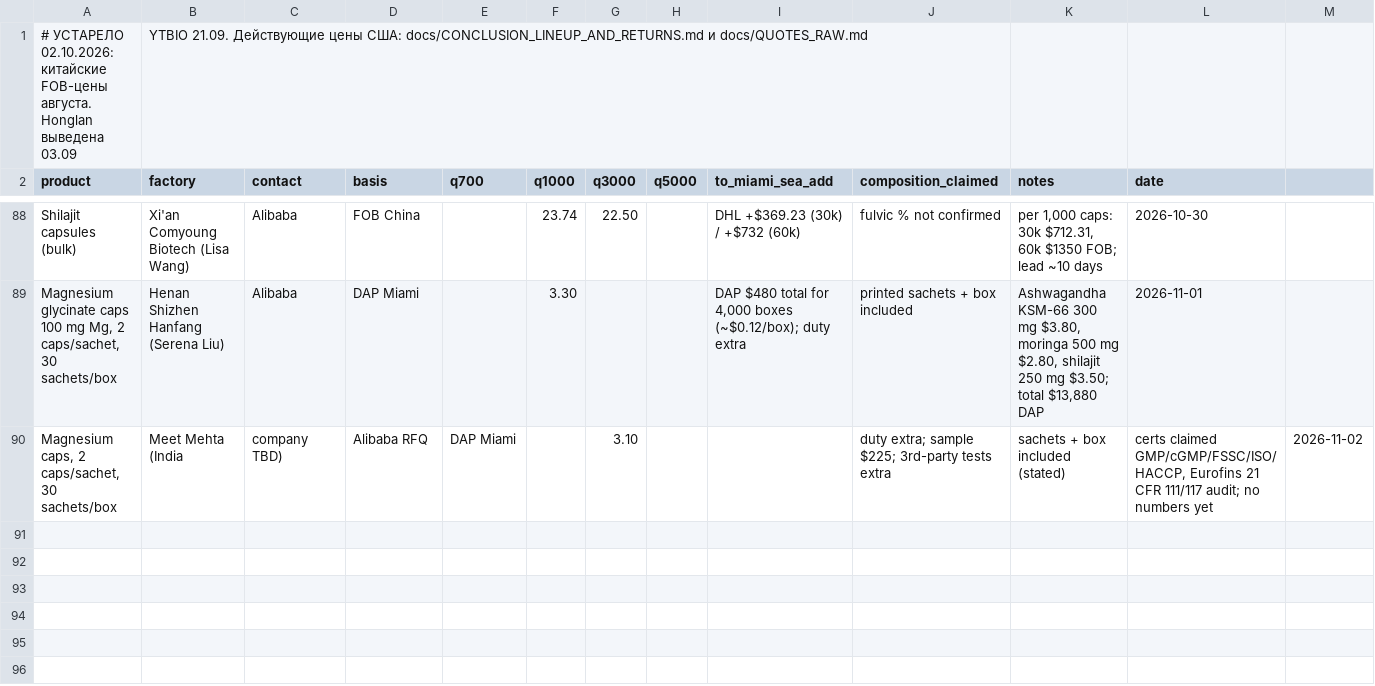
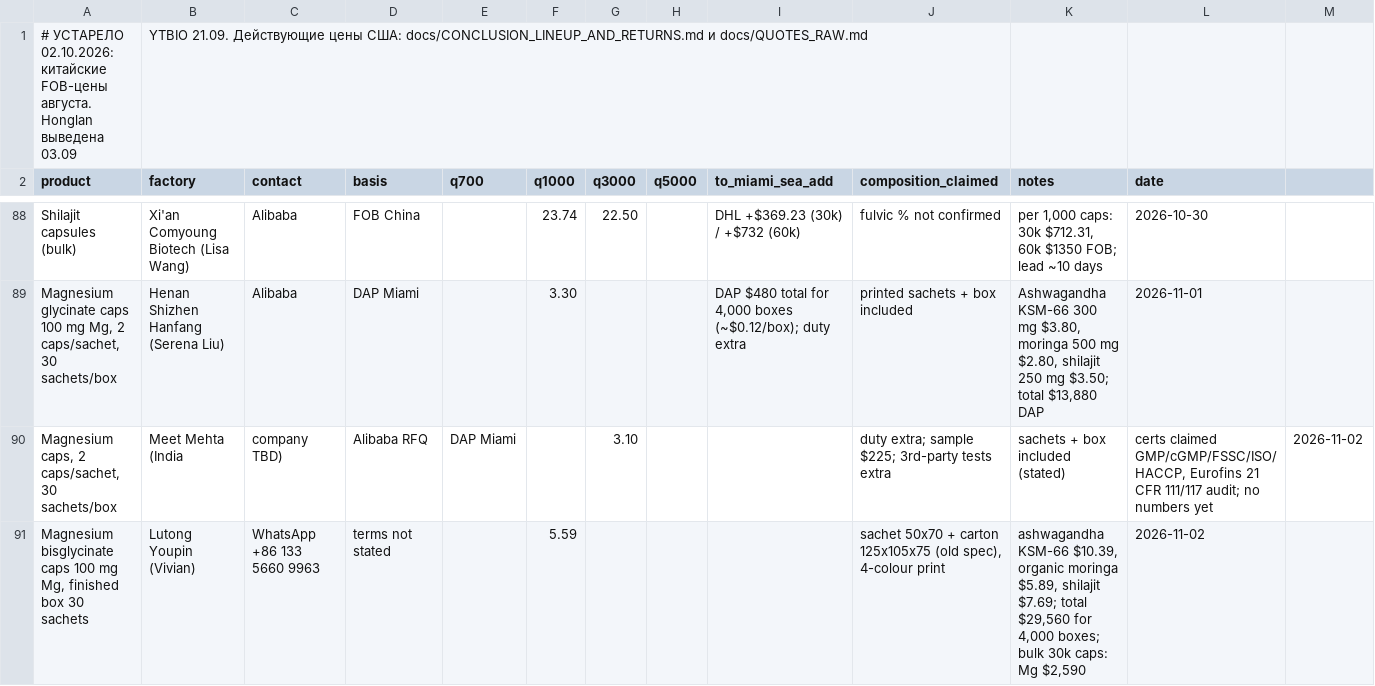
Before and after one commit to arorlov93/The-Aldera, a CSV file: track1/fob_actuals.csv, drawn as a sheet; only a part is shown, gaps mark what is left out; the diff names each change by its address in the sheet, - before the commit and + after, or states it on an @@ line.

```diff
--- a/track1/fob_actuals.csv
+++ b/track1/fob_actuals.csv
+row 91: Magnesium bisglycinate caps 100 mg Mg, finished box 30 sachets | Lutong Youpin (Vivian) | WhatsApp +86 133 5660 9963 | terms not stated |  | 5.59 |  |  |  | sachet 50x70 + carton 125x105x75 (old spec), 4-colour print | ashwagandha KSM-66 $10.39, organic moringa $5.89, shilajit $7.69; total $29,560 for 4,000 boxes; bulk 30k caps: Mg $2,590 | 2026-11-02
```
Also changed, not shown: 1 other file.
